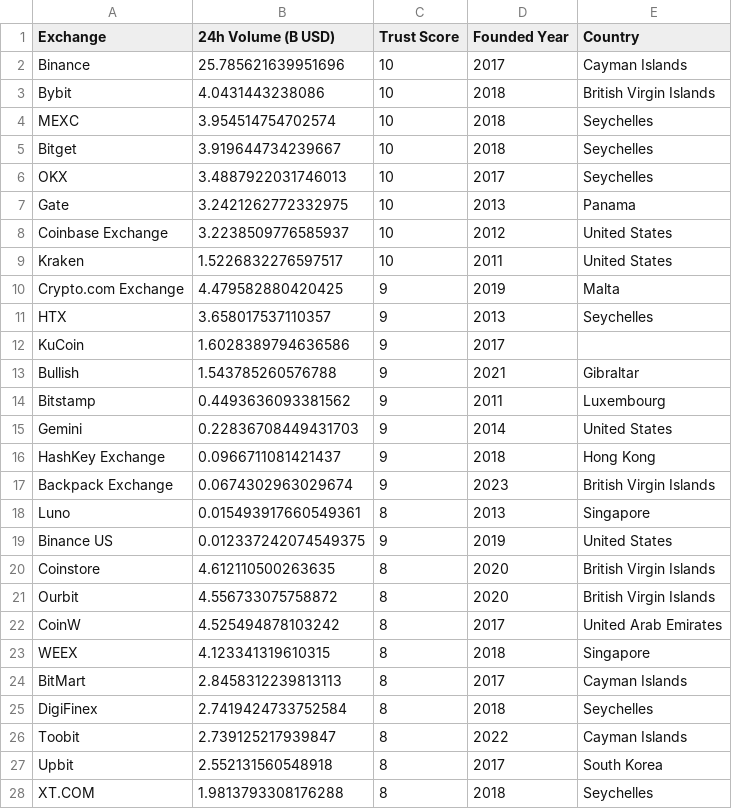
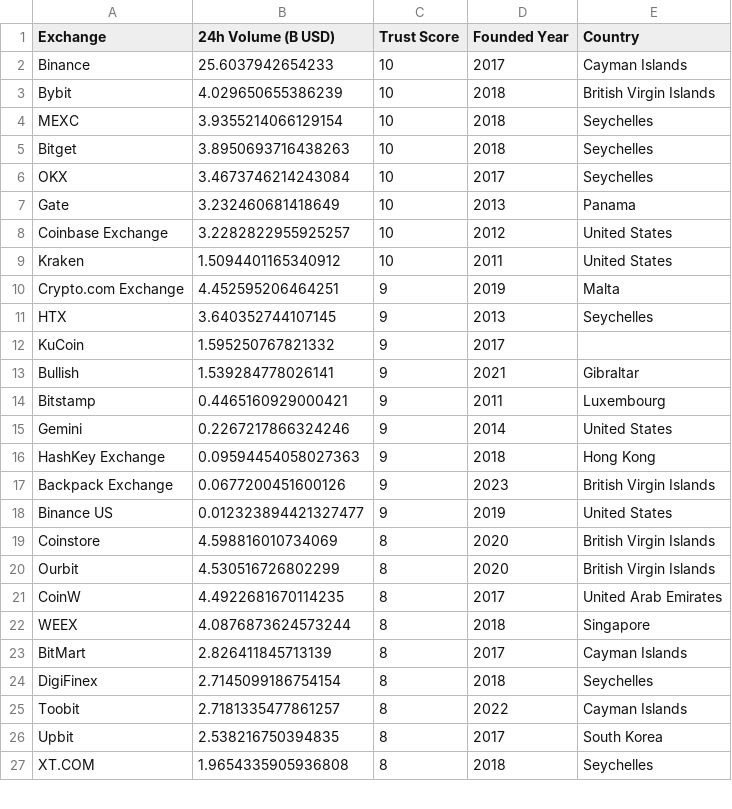
Before and after one commit to Fedric-Reform/MarketDataResearch, a CSV file: CEX_Volume.csv, drawn as a sheet; only a part is shown; the diff covers the shown part only.

```diff
--- a/CEX_Volume.csv
+++ b/CEX_Volume.csv
@@ -1,28 +1,27 @@
 Exchange,24h Volume (B USD),Trust Score,Founded Year,Country
-Binance,25.785621639951696,10,2017,Cayman Islands
-Bybit,4.0431443238086,10,2018,British Virgin Islands
-MEXC,3.954514754702574,10,2018,Seychelles
-Bitget,3.919644734239667,10,2018,Seychelles
-OKX,3.4887922031746013,10,2017,Seychelles
-Gate,3.2421262772332975,10,2013,Panama
-Coinbase Exchange,3.2238509776585937,10,2012,United States
-Kraken,1.5226832276597517,10,2011,United States
-Crypto.com Exchange,4.479582880420425,9,2019,Malta
-HTX,3.658017537110357,9,2013,Seychelles
-KuCoin,1.6028389794636586,9,2017,
-Bullish,1.543785260576788,9,2021,Gibraltar
-Bitstamp,0.4493636093381562,9,2011,Luxembourg
-Gemini,0.22836708449431703,9,2014,United States
-HashKey Exchange,0.0966711081421437,9,2018,Hong Kong
-Backpack Exchange ,0.0674302963029674,9,2023,British Virgin Islands
-Luno,0.015493917660549361,8,2013,Singapore
-Binance US,0.012337242074549375,9,2019,United States
-Coinstore,4.612110500263635,8,2020,British Virgin Islands
-Ourbit,4.556733075758872,8,2020,British Virgin Islands
-CoinW,4.525494878103242,8,2017,United Arab Emirates
-WEEX,4.123341319610315,8,2018,Singapore
-BitMart,2.8458312239813113,8,2017,Cayman Islands
-DigiFinex,2.7419424733752584,8,2018,Seychelles
-Toobit,2.739125217939847,8,2022,Cayman Islands
-Upbit,2.552131560548918,8,2017,South Korea
-XT.COM,1.9813793308176288,8,2018,Seychelles
+Binance,25.6037942654233,10,2017,Cayman Islands
+Bybit,4.029650655386239,10,2018,British Virgin Islands
+MEXC,3.9355214066129154,10,2018,Seychelles
+Bitget,3.8950693716438263,10,2018,Seychelles
+OKX,3.4673746214243084,10,2017,Seychelles
+Gate,3.232460681418649,10,2013,Panama
+Coinbase Exchange,3.2282822955925257,10,2012,United States
+Kraken,1.5094401165340912,10,2011,United States
+Crypto.com Exchange,4.452595206464251,9,2019,Malta
+HTX,3.640352744107145,9,2013,Seychelles
+KuCoin,1.595250767821332,9,2017,
+Bullish,1.539284778026141,9,2021,Gibraltar
+Bitstamp,0.4465160929000421,9,2011,Luxembourg
+Gemini,0.2267217866324246,9,2014,United States
+HashKey Exchange,0.09594454058027363,9,2018,Hong Kong
+Backpack Exchange ,0.0677200451600126,9,2023,British Virgin Islands
+Binance US,0.012323894421327477,9,2019,United States
+Coinstore,4.598816010734069,8,2020,British Virgin Islands
+Ourbit,4.530516726802299,8,2020,British Virgin Islands
+CoinW,4.4922681670114235,8,2017,United Arab Emirates
+WEEX,4.0876873624573244,8,2018,Singapore
+BitMart,2.826411845713139,8,2017,Cayman Islands
+DigiFinex,2.7145099186754154,8,2018,Seychelles
+Toobit,2.7181335477861257,8,2022,Cayman Islands
+Upbit,2.538216750394835,8,2017,South Korea
+XT.COM,1.9654335905936808,8,2018,Seychelles
```
Also changed, not shown: 1 added row and 69 edited cells elsewhere in this file, BTC_priceindicators.csv, ETH_priceindicators.csv.
